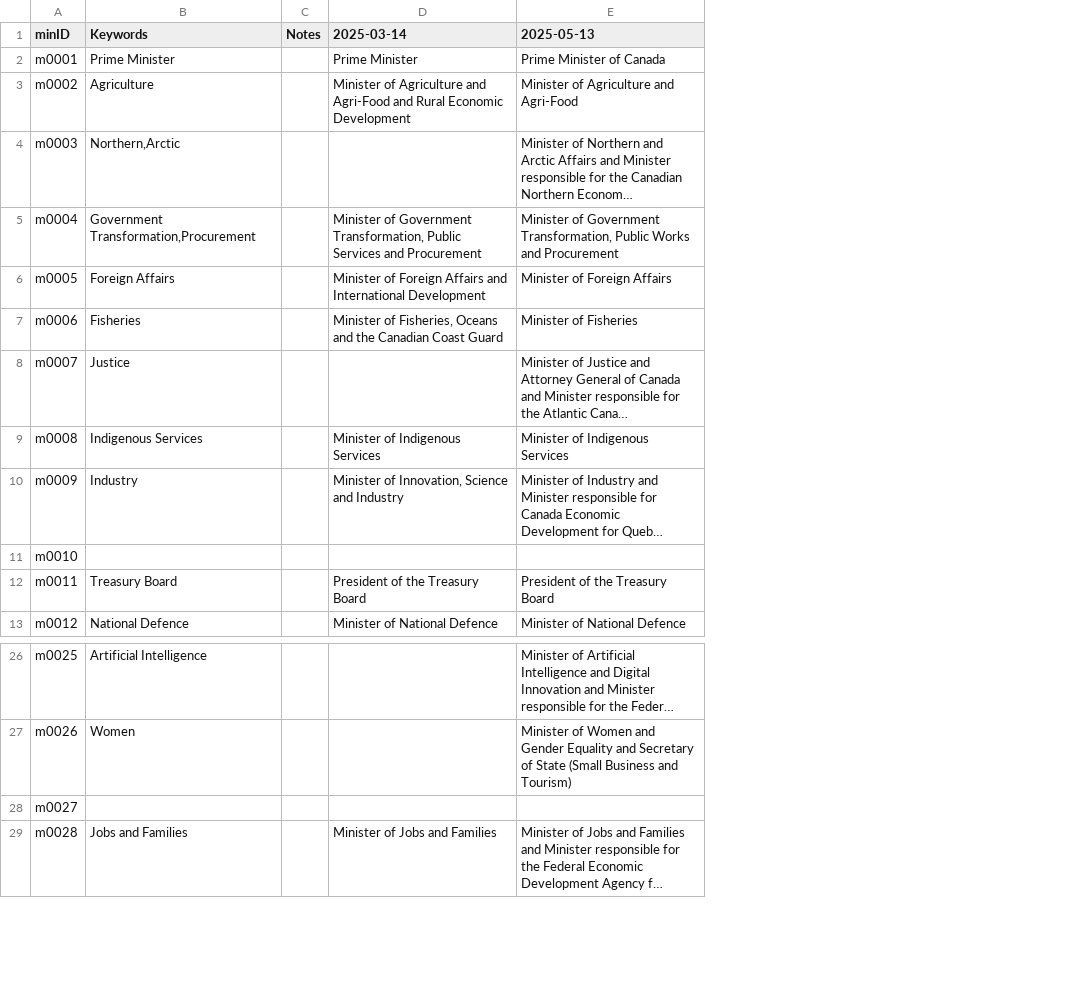
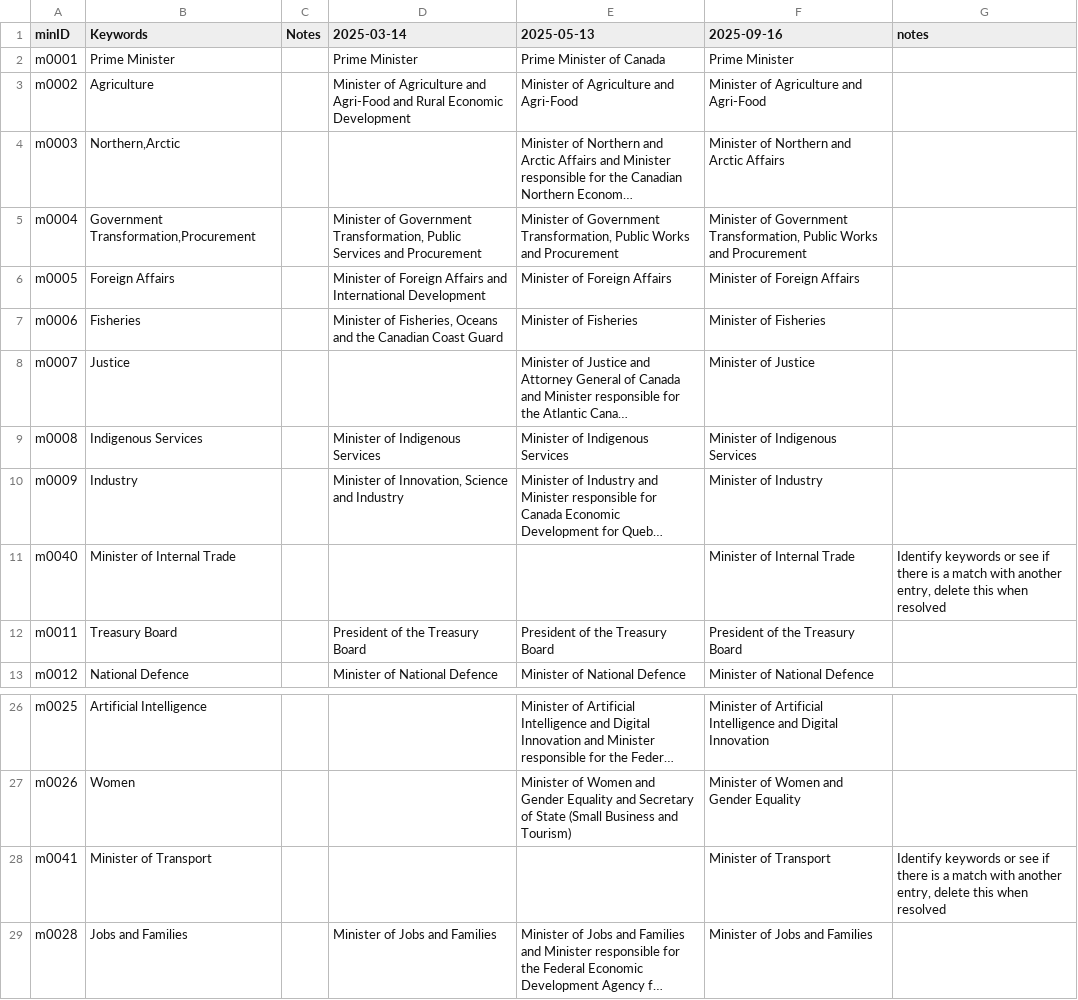
Before and after one commit to CPDI-CPDI/GCOrgName, a CSV file: Resources/manual_minID.csv, drawn as a sheet; only a part is shown, gaps mark what is left out; long unchanged cells end in …; removed rows and columns are numbered as before the commit, all else as after; the diff names each change by its address in the sheet, - before the commit and + after, or states it on an @@ line.

```diff
--- a/Resources/manual_minID.csv
+++ b/Resources/manual_minID.csv
+column F (2025-09-16), rows 2-10: Prime Minister | Minister of Agriculture and Agri-Food | Minister of Northern and Arctic Affairs | Minister of Government Transformation, Public Works and Procurement | Minister of Foreign Affairs | Minister of Fisheries | Minister of Justice | Minister of Indigenous Services | Minister of Industry; rows 12-13: President of the Treasury Board | Minister of National Defence; rows 26-27: Minister of Artificial Intelligence and Digital Innovation | Minister of Women and Gender Equality; row 29: Minister of Jobs and Families
+column G (notes), empty
-row 11: m0010
+row 11: m0040 | Minister of Internal Trade |  |  |  | Minister of Internal Trade | Identify keywords or see if there is a match with another entry, delete this when resolved
-row 28: m0027
+row 28: m0041 | Minister of Transport |  |  |  | Minister of Transport | Identify keywords or see if there is a match with another entry, delete this when resolved
```
Also changed, not shown: Resources/lead_code_ministers.csv, Resources/lead_ministries_en.csv, 1 other file.
